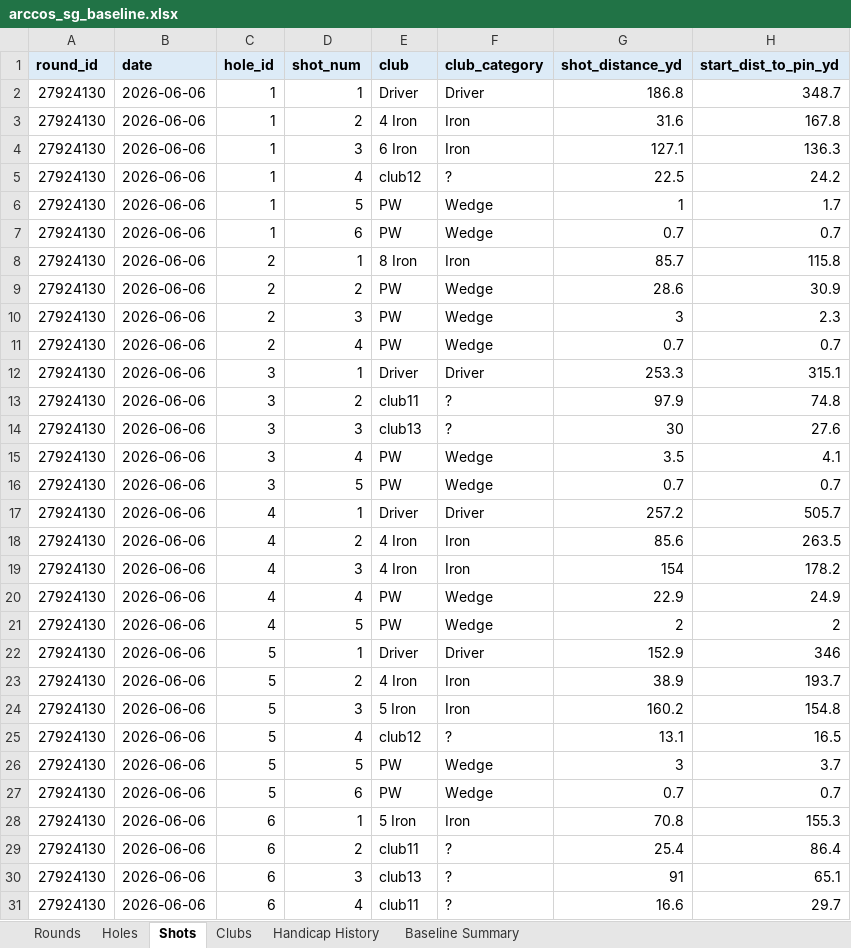
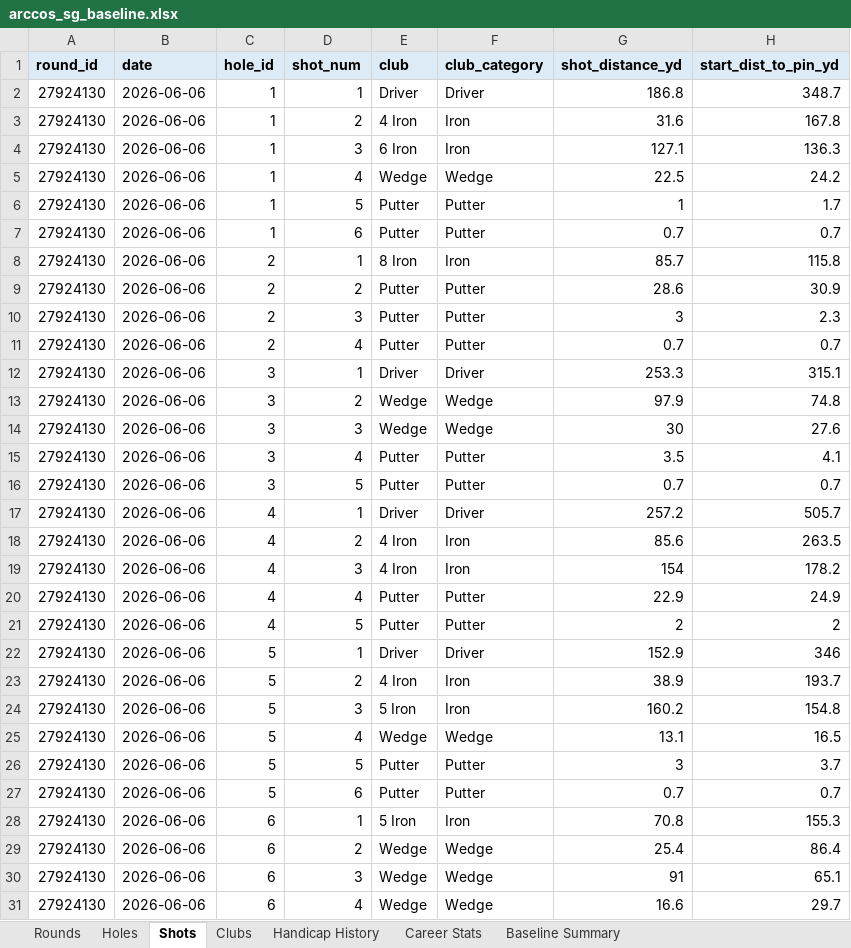
Before and after one commit to chrisdecali/arccos-sg-baseline, an Excel workbook: arccos_sg_baseline.xlsx, sheet Shots, drawn as a sheet; only a part is shown; values as stored, in another font and other column widths than the file's, no borders; the diff covers the shown part only; the diff names each change by its address in the sheet, - before the commit and + after, or states it on an @@ line.

```diff
--- a/arccos_sg_baseline.xlsx (sheet Shots)
+++ b/arccos_sg_baseline.xlsx (sheet Shots)
+sheet tab: Career Stats
-E5 (club): club12
+E5 (club): Wedge
-F5 (club_category): ?
+F5 (club_category): Wedge
-E6:E7 (club): PW
+E6:E7 (club): Putter
-F6:F7 (club_category): Wedge
+F6:F7 (club_category): Putter
-E9:E11 (club): PW
+E9:E11 (club): Putter
-F9:F11 (club_category): Wedge
+F9:F11 (club_category): Putter
-E13 (club): club11
+E13 (club): Wedge
-F13:F14 (club_category): ?
+F13:F14 (club_category): Wedge
-E14 (club): club13
+E14 (club): Wedge
-E15:E16 (club): PW
+E15:E16 (club): Putter
-F15:F16 (club_category): Wedge
+F15:F16 (club_category): Putter
-E20:E21 (club): PW
+E20:E21 (club): Putter
-F20:F21 (club_category): Wedge
+F20:F21 (club_category): Putter
-E25 (club): club12
+E25 (club): Wedge
-F25 (club_category): ?
+F25 (club_category): Wedge
-E26:E27 (club): PW
+E26:E27 (club): Putter
-F26:F27 (club_category): Wedge
+F26:F27 (club_category): Putter
-E29 (club): club11
+E29 (club): Wedge
-F29:F31 (club_category): ?
+F29:F31 (club_category): Wedge
-E30 (club): club13
+E30 (club): Wedge
-E31 (club): club11
+E31 (club): Wedge
```
Also changed, not shown: 84 edited cells elsewhere in this sheet, sheet Baseline Summary, sheet Rounds, sheet Holes, sheet Clubs, 6 other files.
